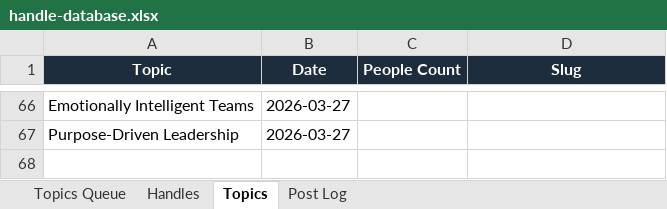
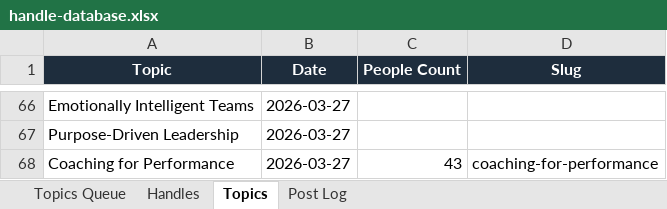
Before and after one commit to jonno-alt/social-images, an Excel workbook: data/handle-database.xlsx, sheet Topics, drawn as a sheet; only a part is shown, gaps mark what is left out; values as stored, in another font and other column widths than the file's, no borders; the diff names each change by its address in the sheet, - before the commit and + after, or states it on an @@ line.

Commit message:
Update data/handle-database.xlsx — Coaching for Performance

```diff
--- a/data/handle-database.xlsx (sheet Topics)
+++ b/data/handle-database.xlsx (sheet Topics)
+row 68: Coaching for Performance | 2026-03-27 | 43 | coaching-for-performance
```
Also changed, not shown: sheet Handles, sheet Post Log, sheet Topics Queue.
